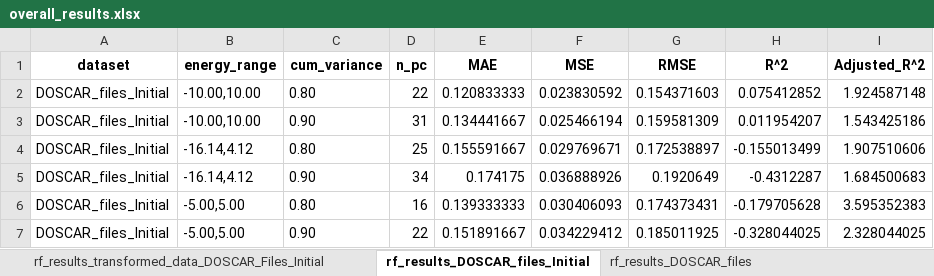
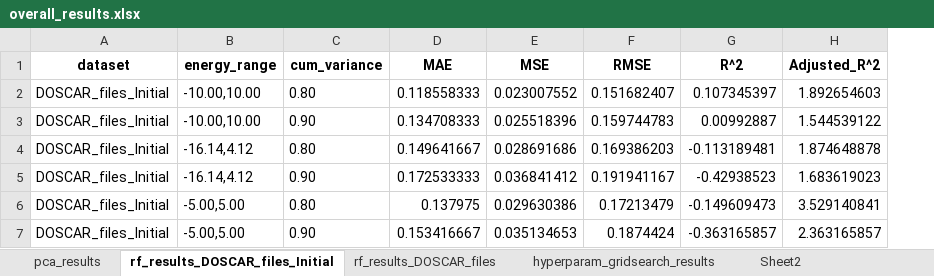
Before and after one commit to jasmineespejo/-ESPEJO-THESIS-DOS-ML-Model-, an Excel workbook: RESULTS/overall_results.xlsx, sheet rf_results_DOSCAR_files_Initial, drawn as a sheet; values as stored, in another font and other column widths than the file's, no borders; removed rows and columns are numbered as before the commit, all else as after; the diff names each change by its address in the sheet, - before the commit and + after, or states it on an @@ line.

```diff
--- a/RESULTS/overall_results.xlsx (sheet rf_results_DOSCAR_files_Initial)
+++ b/RESULTS/overall_results.xlsx (sheet rf_results_DOSCAR_files_Initial)
+sheet tab: hyperparam_gridsearch_results
+sheet tab: Sheet2
-column D (n_pc), rows 2-7: 22 | 31 | 25 | 34 | 16 | 22
-D2 (MAE): 0.120833333
+D2 (MAE): 0.118558333
-E2 (MSE): 0.023830592
+E2 (MSE): 0.023007552
-F2 (RMSE): 0.154371603
+F2 (RMSE): 0.151682407
-G2 (R^2): 0.075412852
+G2 (R^2): 0.107345397
-H2 (Adjusted_R^2): 1.924587148
+H2 (Adjusted_R^2): 1.892654603
-D3 (MAE): 0.134441667
+D3 (MAE): 0.134708333
-E3 (MSE): 0.025466194
+E3 (MSE): 0.025518396
-F3 (RMSE): 0.159581309
+F3 (RMSE): 0.159744783
-G3 (R^2): 0.011954207
+G3 (R^2): 0.00992887
-H3 (Adjusted_R^2): 1.543425186
+H3 (Adjusted_R^2): 1.544539122
-D4 (MAE): 0.155591667
+D4 (MAE): 0.149641667
-E4 (MSE): 0.029769671
+E4 (MSE): 0.028691686
-F4 (RMSE): 0.172538897
+F4 (RMSE): 0.169386203
-G4 (R^2): -0.155013499
+G4 (R^2): -0.113189481
-H4 (Adjusted_R^2): 1.907510606
+H4 (Adjusted_R^2): 1.874648878
-D5 (MAE): 0.174175
+D5 (MAE): 0.172533333
-E5 (MSE): 0.036888926
+E5 (MSE): 0.036841412
-F5 (RMSE): 0.1920649
+F5 (RMSE): 0.191941167
-G5 (R^2): -0.4312287
+G5 (R^2): -0.42938523
-H5 (Adjusted_R^2): 1.684500683
+H5 (Adjusted_R^2): 1.683619023
-D6 (MAE): 0.139333333
+D6 (MAE): 0.137975
-E6 (MSE): 0.030406093
+E6 (MSE): 0.029630386
-F6 (RMSE): 0.174373431
+F6 (RMSE): 0.17213479
-G6 (R^2): -0.179705628
+G6 (R^2): -0.149609473
-H6 (Adjusted_R^2): 3.595352383
+H6 (Adjusted_R^2): 3.529140841
-D7 (MAE): 0.151891667
+D7 (MAE): 0.153416667
-E7 (MSE): 0.034229412
+E7 (MSE): 0.035134653
-F7 (RMSE): 0.185011925
+F7 (RMSE): 0.1874424
-G7 (R^2): -0.328044025
+G7 (R^2): -0.363165857
-H7 (Adjusted_R^2): 2.328044025
+H7 (Adjusted_R^2): 2.363165857
```
Also changed, not shown: sheet rf_results_transformed_data_DOSCAR_Files_Initial, sheet rf_results_DOSCAR_files, sheet rf_results_transformed_data_DOSCAR_Files, other sheet tabs, RESULTS/DOSCAR_Files_Initial_transformed_data.xlsx, RESULTS/DOSCAR_Files_transformed_data.xlsx, 46 other files.
